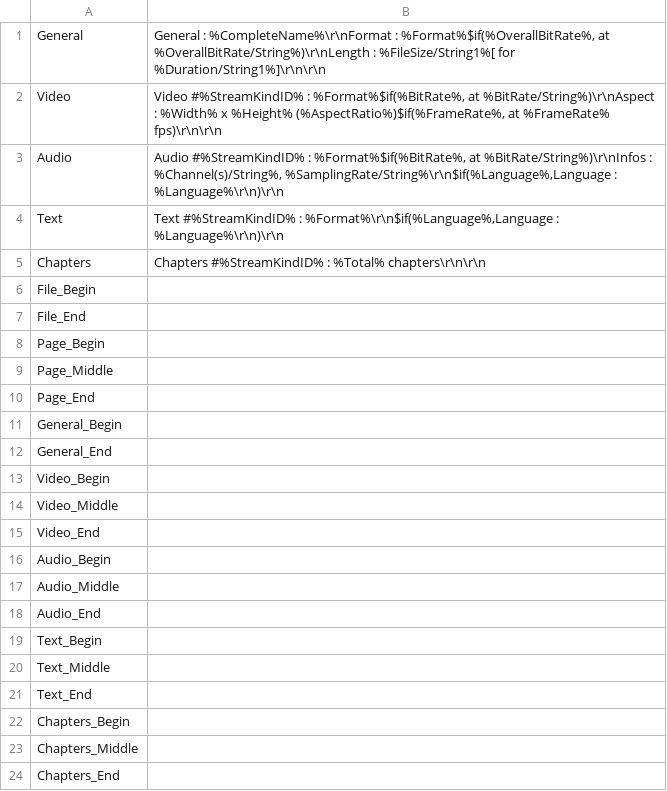
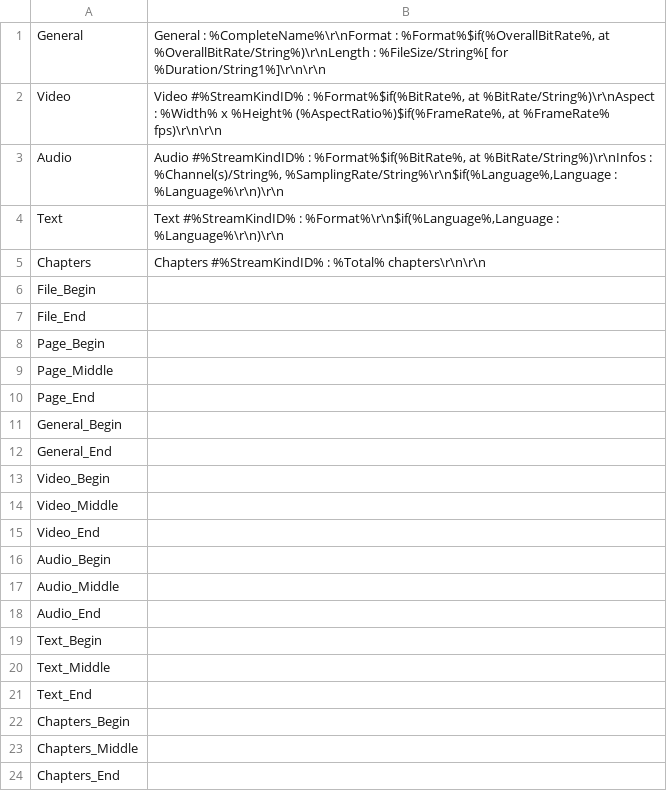
Before and after one commit to MediaArea/MediaInfo, a CSV file: Source/Ressource/Plugin/Custom/Example.csv, drawn as a sheet.

```diff
--- a/Source/Ressource/Plugin/Custom/Example.csv
+++ b/Source/Ressource/Plugin/Custom/Example.csv
@@ -1,2 +1,2 @@
-General;General           : %CompleteName%\r\nFormat            : %Format%$if(%OverallBitRate%, at %OverallBitRate/String%)\r\nLength            : %FileSize/String1%[ for %Duration/String1%]\r\n\r\n
+General;General           : %CompleteName%\r\nFormat            : %Format%$if(%OverallBitRate%, at %OverallBitRate/String%)\r\nLength            : %FileSize/String%[ for %Duration/String1%]\r\n\r\n
 Video;Video #%StreamKindID%          : %Format%$if(%BitRate%, at %BitRate/String%)\r\nAspect            : %Width% x %Height% (%AspectRatio%)$if(%FrameRate%, at %FrameRate% fps)\r\n\r\n
```
Also changed, not shown: 1 other file.
